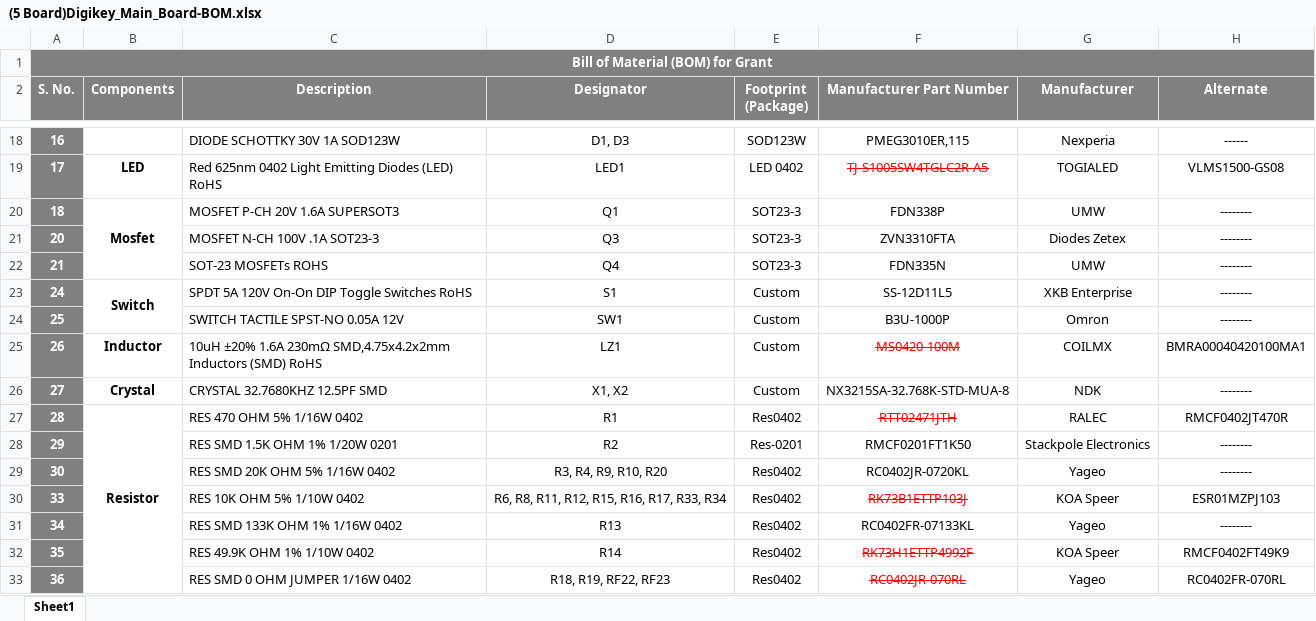
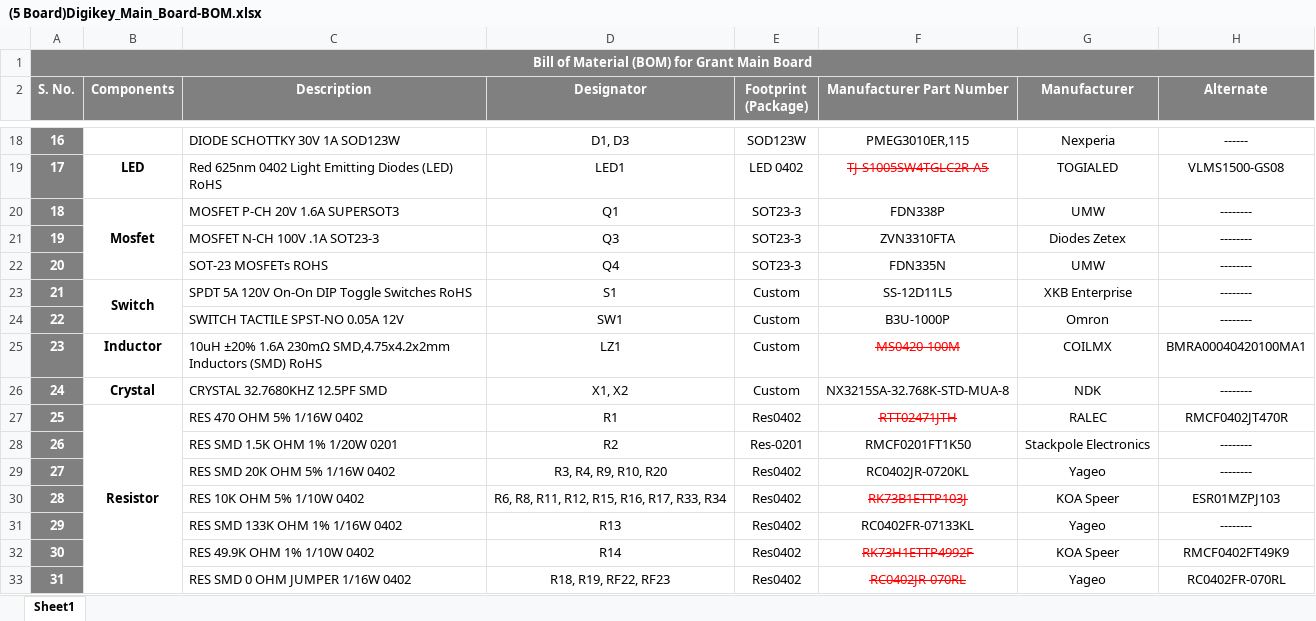
Before and after one commit to eSpark-Backup/grantkros-coopmonitor, an Excel workbook: Deliverable/Main_Board/BOM/(5 Board)Digikey_Main_Board-BOM.xlsx, sheet Sheet1, drawn as a sheet; only a part is shown, gaps mark what is left out; values as stored, in another font and other column widths than the file's, no borders; conditional formats not drawn; the diff covers the shown part only; the diff names each change by its address in the sheet, - before the commit and + after, or states it on an @@ line.

```diff
--- a/Deliverable/Main_Board/BOM/(5 Board)Digikey_Main_Board-BOM.xlsx (sheet Sheet1)
+++ b/Deliverable/Main_Board/BOM/(5 Board)Digikey_Main_Board-BOM.xlsx (sheet Sheet1)
-A1 (S. No.): Bill of Material (BOM) for Grant
+A1 (S. No.): Bill of Material (BOM) for Grant Main Board
-A21 (S. No.): 20
+A21 (S. No.): 19
-A22 (S. No.): 21
+A22 (S. No.): 20
-A23 (S. No.): 24
+A23 (S. No.): 21
-A24 (S. No.): 25
+A24 (S. No.): 22
-A25 (S. No.): 26
+A25 (S. No.): 23
-A26 (S. No.): 27
+A26 (S. No.): 24
-A27 (S. No.): 28
+A27 (S. No.): 25
-A28 (S. No.): 29
+A28 (S. No.): 26
-A29 (S. No.): 30
+A29 (S. No.): 27
-A30 (S. No.): 33
+A30 (S. No.): 28
-A31 (S. No.): 34
+A31 (S. No.): 29
-A32 (S. No.): 35
+A32 (S. No.): 30
-A33 (S. No.): 36
+A33 (S. No.): 31
```
Also changed, not shown: 2 removed rows, 29 edited cells and cell formats elsewhere in this sheet, formulas that keep their value, Deliverable/Interface_Board/BOM/(5 Boards)Digikey-Interface-Board-BOM.xlsx, Deliverable/Interface_Board/BOM/Altium-Generated-Grantiot_BOM.xlsx, 12 other files.
